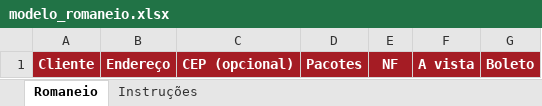
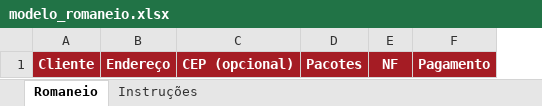
Before and after one commit to LuizPauloAlves/Romaneio, an Excel workbook: exemplos/modelo_romaneio.xlsx, sheet Romaneio, drawn as a sheet; values as stored, in another font and other column widths than the file's, no borders; removed rows and columns are numbered as before the commit, all else as after; the diff names each change by its address in the sheet, - before the commit and + after, or states it on an @@ line.

```diff
--- a/exemplos/modelo_romaneio.xlsx (sheet Romaneio)
+++ b/exemplos/modelo_romaneio.xlsx (sheet Romaneio)
-column F, row 1: A vista
-column G, row 1: Boleto
+column F, row 1: Pagamento
```
Also changed, not shown: sheet Instruções, 21 other files.
